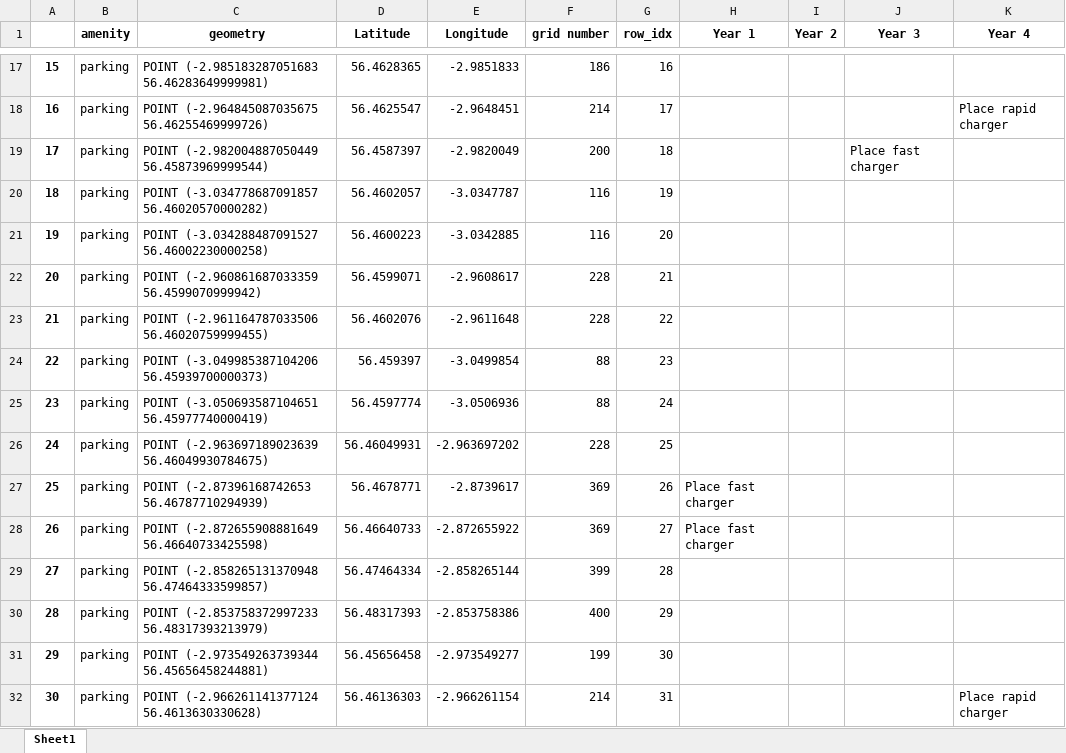
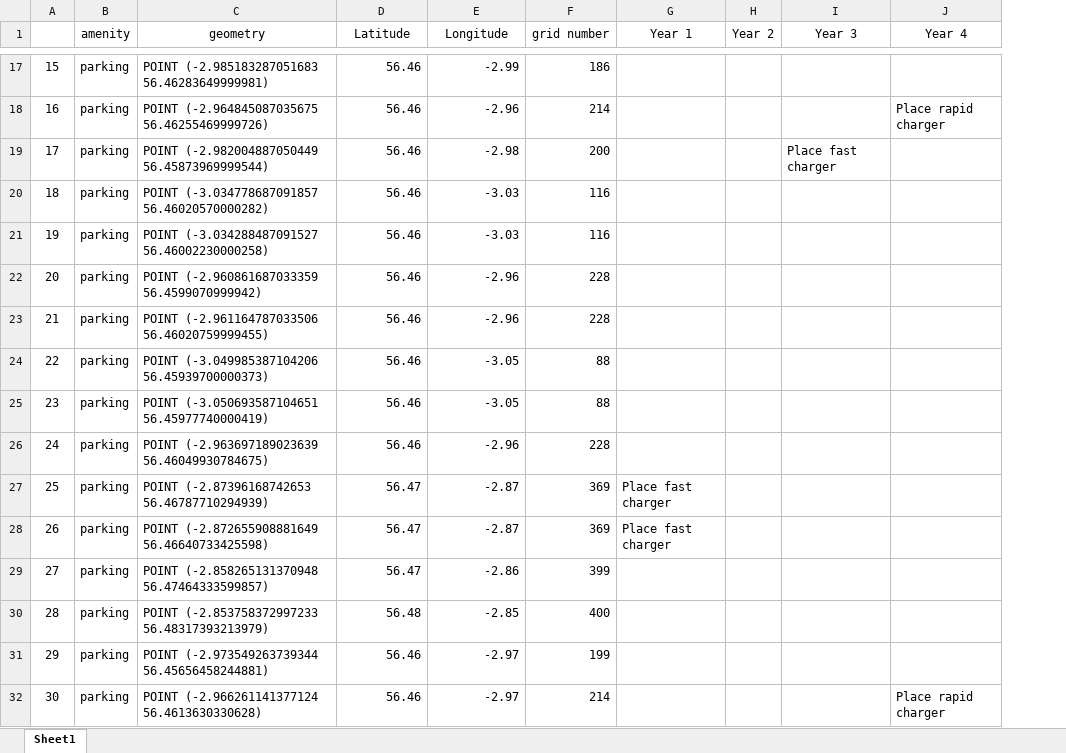
Before and after one commit to jathoms/MMCS_Project, an Excel workbook: Plan.xlsx, sheet Sheet1, drawn as a sheet; only a part is shown, gaps mark what is left out; values as stored, in another font and other column widths than the file's, no borders; removed rows and columns are numbered as before the commit, all else as after; the diff covers the shown part only; the diff names each change by its address in the sheet, - before the commit and + after, or states it on an @@ line.

```diff
--- a/Plan.xlsx (sheet Sheet1)
+++ b/Plan.xlsx (sheet Sheet1)
-column G (row_idx), rows 17-32: 16 | 17 | 18 | 19 | 20 | 21 | 22 | 23 | 24 | 25 | 26 | 27 | 28 | 29 | 30 | 31
-B1:F1 bold: on
+B1:F1 bold: off
-G1:J1 bold: on
+G1:J1 bold: off
-A17:A32 bold: on
+A17:A32 bold: off
-D17 (Latitude): 56.4628365
+D17 (Latitude): 56.46
-E17 (Longitude): -2.9851833
+E17 (Longitude): -2.99
-D18 (Latitude): 56.4625547
+D18 (Latitude): 56.46
-E18 (Longitude): -2.9648451
+E18 (Longitude): -2.96
-D19 (Latitude): 56.4587397
+D19 (Latitude): 56.46
-E19 (Longitude): -2.9820049
+E19 (Longitude): -2.98
-D20 (Latitude): 56.4602057
+D20 (Latitude): 56.46
-E20 (Longitude): -3.0347787
+E20 (Longitude): -3.03
-D21 (Latitude): 56.4600223
+D21 (Latitude): 56.46
-E21 (Longitude): -3.0342885
+E21 (Longitude): -3.03
-D22 (Latitude): 56.4599071
+D22 (Latitude): 56.46
-E22 (Longitude): -2.9608617
+E22 (Longitude): -2.96
-D23 (Latitude): 56.4602076
+D23 (Latitude): 56.46
-E23 (Longitude): -2.9611648
+E23 (Longitude): -2.96
-D24 (Latitude): 56.459397
+D24 (Latitude): 56.46
-E24 (Longitude): -3.0499854
+E24 (Longitude): -3.05
-D25 (Latitude): 56.4597774
+D25 (Latitude): 56.46
-E25 (Longitude): -3.0506936
+E25 (Longitude): -3.05
-D26 (Latitude): 56.46049931
+D26 (Latitude): 56.46
-E26 (Longitude): -2.963697202
+E26 (Longitude): -2.96
-D27 (Latitude): 56.4678771
+D27 (Latitude): 56.47
-E27 (Longitude): -2.8739617
+E27 (Longitude): -2.87
-D28 (Latitude): 56.46640733
+D28 (Latitude): 56.47
-E28 (Longitude): -2.872655922
+E28 (Longitude): -2.87
-D29 (Latitude): 56.47464334
+D29 (Latitude): 56.47
-E29 (Longitude): -2.858265144
+E29 (Longitude): -2.86
-D30 (Latitude): 56.48317393
+D30 (Latitude): 56.48
-E30 (Longitude): -2.853758386
+E30 (Longitude): -2.85
-D31 (Latitude): 56.45656458
+D31 (Latitude): 56.46
-E31 (Longitude): -2.973549277
+E31 (Longitude): -2.97
-D32 (Latitude): 56.46136303
+D32 (Latitude): 56.46
-E32 (Longitude): -2.966261154
+E32 (Longitude): -2.97
```
Also changed, not shown: 618 edited cells and cell formats elsewhere in this sheet, 17 other files.
